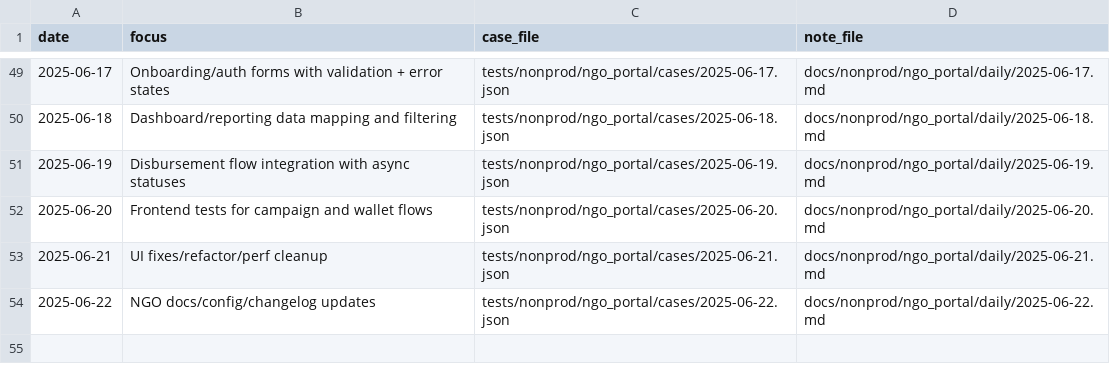
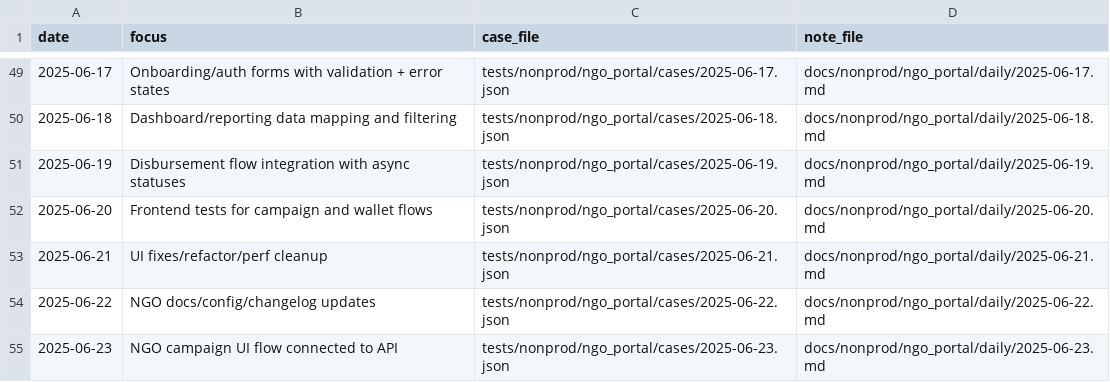
Before and after one commit to TalhaArjumand/aid-ngo, a CSV file: docs/nonprod/ngo_portal/manifest.csv, drawn as a sheet; only a part is shown, gaps mark what is left out; the diff names each change by its address in the sheet, - before the commit and + after, or states it on an @@ line.

Commit message:
test(ngo): add nonprod ngo-api case for 2025-06-23

```diff
--- a/docs/nonprod/ngo_portal/manifest.csv
+++ b/docs/nonprod/ngo_portal/manifest.csv
+row 55: 2025-06-23 | NGO campaign UI flow connected to API | tests/nonprod/ngo_portal/cases/2025-06-23.json | docs/nonprod/ngo_portal/daily/2025-06-23.md
```
Also changed, not shown: 2 other files.
